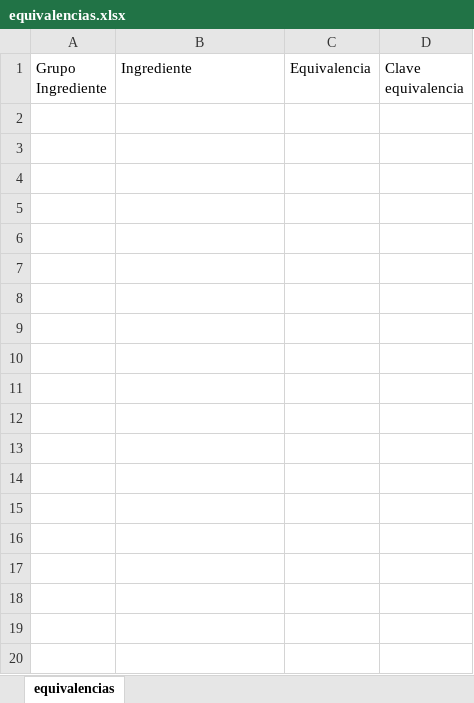
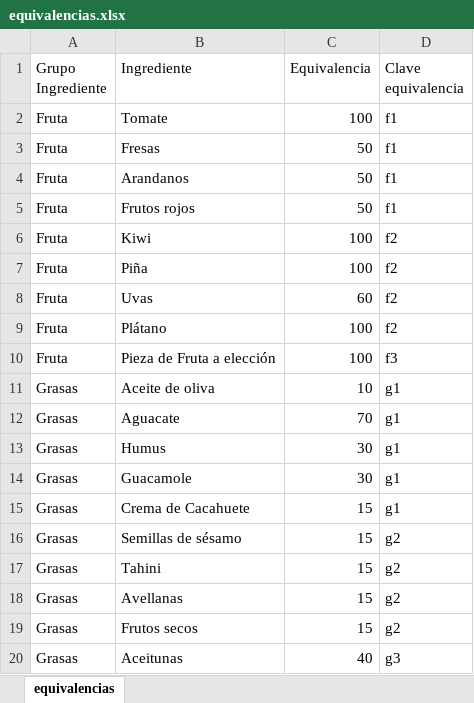
Before and after one commit to clorofilo/vegan-diet-app, an Excel workbook: data/equivalencias.xlsx, sheet equivalencias, drawn as a sheet; only a part is shown; values as stored, in another font and other column widths than the file's, no borders; table styles not drawn; the diff covers the shown part only; the diff names each change by its address in the sheet, - before the commit and + after, or states it on an @@ line.

```diff
--- a/data/equivalencias.xlsx (sheet equivalencias)
+++ b/data/equivalencias.xlsx (sheet equivalencias)
@@ row 2 unhidden: Fruta | Tomate | 100 | f1 @@
@@ row 3 unhidden: Fruta | Fresas | 50 | f1 @@
@@ row 4 unhidden: Fruta | Arandanos | 50 | f1 @@
@@ row 5 unhidden: Fruta | Frutos rojos | 50 | f1 @@
@@ row 6 unhidden: Fruta | Kiwi | 100 | f2 @@
@@ row 7 unhidden: Fruta | Piña | 100 | f2 @@
@@ row 8 unhidden: Fruta | Uvas | 60 | f2 @@
@@ row 9 unhidden: Fruta | Plátano | 100 | f2 @@
@@ row 10 unhidden: Fruta | Pieza de Fruta a elección | 100 | f3 @@
@@ row 11 unhidden: Grasas | Aceite de oliva | 10 | g1 @@
@@ row 12 unhidden: Grasas | Aguacate | 70 | g1 @@
@@ row 13 unhidden: Grasas | Humus | 30 | g1 @@
@@ row 14 unhidden: Grasas | Guacamole | 30 | g1 @@
@@ row 15 unhidden: Grasas | Crema de Cacahuete | 15 | g1 @@
@@ row 16 unhidden: Grasas | Semillas de sésamo | 15 | g2 @@
@@ row 17 unhidden: Grasas | Tahini | 15 | g2 @@
@@ row 18 unhidden: Grasas | Avellanas | 15 | g2 @@
@@ row 19 unhidden: Grasas | Frutos secos | 15 | g2 @@
@@ row 20 unhidden: Grasas | Aceitunas | 40 | g3 @@
```
Also changed, not shown: 1 added row and 62 hidden or unhidden rows elsewhere in this sheet, data/comidas.xlsx.
